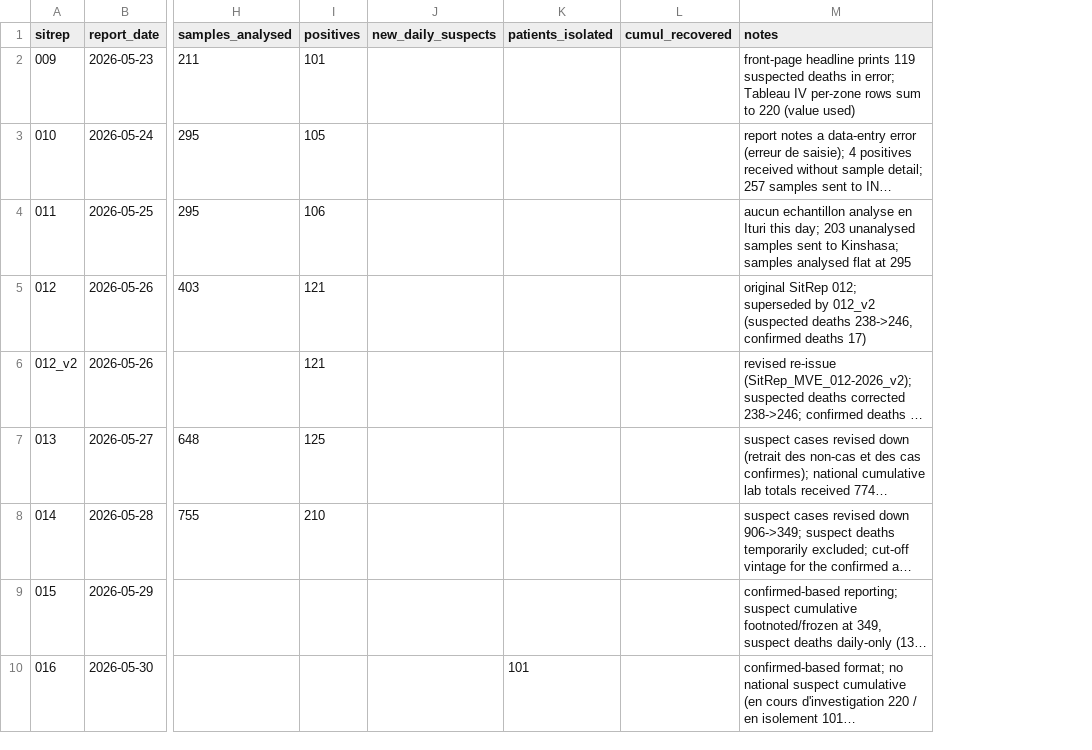
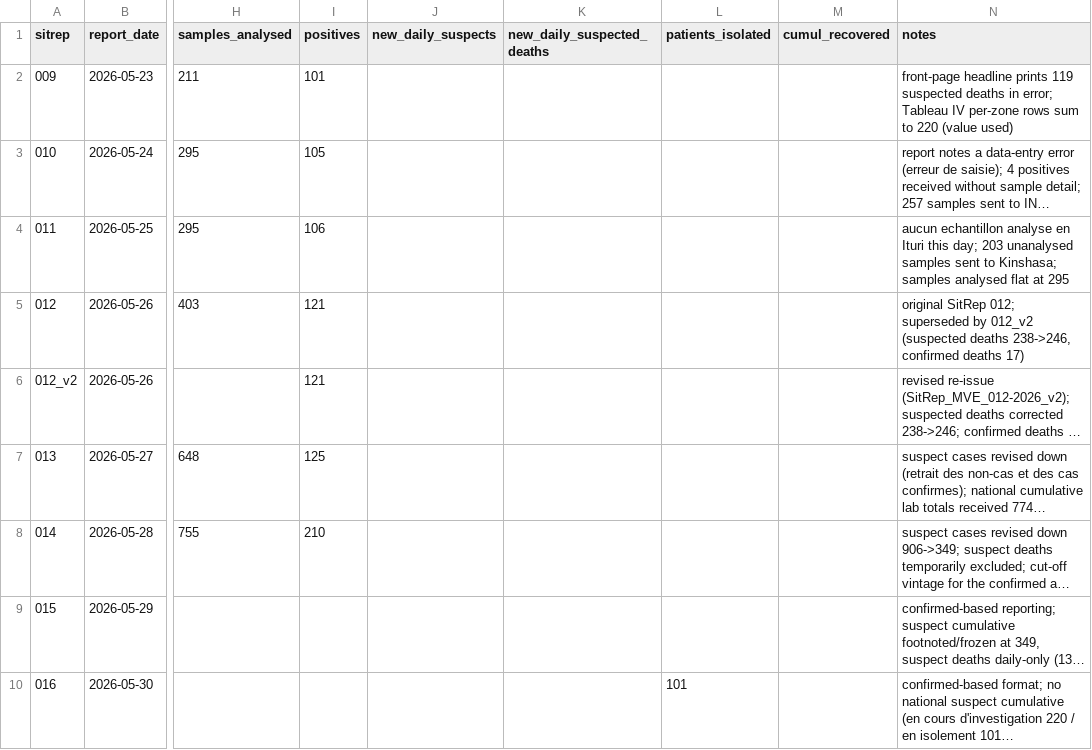
Before and after one commit to epiforecasts/BVDOutbreakSize, a CSV file: data/insp_sitrep_scanned.csv, drawn as a sheet; only a part is shown, gaps mark what is left out; long unchanged cells end in …; the diff names each change by its address in the sheet, - before the commit and + after, or states it on an @@ line.

Commit message:
feat: fit daily new suspected deaths (deaths analogue of daily suspects)
The SitReps print a daily new suspected-death count alongside the daily
new-suspect count ("cas suspects du jour N (M deces)", 7-14 June). Fit it
the same way suspected daily cases are fit: a per-day count scored against
the modelled daily suspected-death series where the frozen cumulative
suspected-death stream stops at 26 May.

- Capture the counts as a new_daily_suspected_deaths column in the scanned
  CSV and a suspected_daily_deaths_history block in the manifest, loaded by
  load_observations into a matching field.
- Add the daily-deaths likelihood to deaths_model, wired through
  deaths_only_model and bvd_joint (empty by default, on days disjoint from
  the cumulative series).
- Add a matching "New suspected deaths/day" posterior-predictive panel
  beside the new-suspects-per-day panel in the analysis report and the
  validation script.
- Add tests mirroring the suspected-daily-cases tests, plus load checks.

Co-authored-by: Sam Abbott <contact@samabbott.co.uk>

```diff
--- a/data/insp_sitrep_scanned.csv
+++ b/data/insp_sitrep_scanned.csv
+column K (new_daily_suspected_deaths), empty
```
Also changed, not shown: 9 other files.
